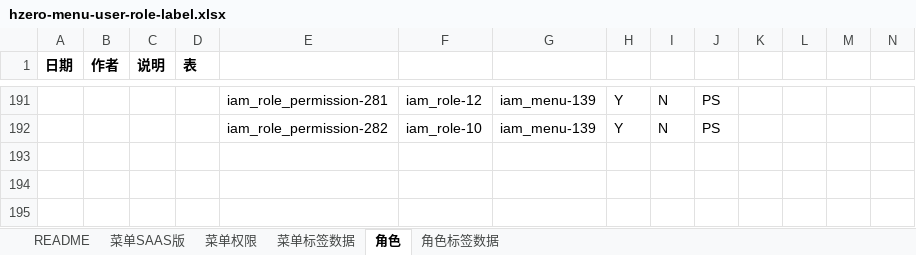
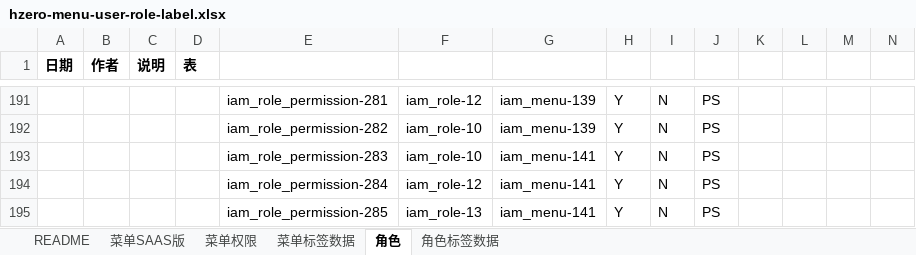
Before and after one commit to open-hand/agile-service, an Excel workbook: src/main/resources/script/db/init-data/agile_service/hzero_platform/hzero-menu-user-role-label.xlsx, sheet 角色, drawn as a sheet; only a part is shown, gaps mark what is left out; values as stored, in another font and other column widths than the file's, no borders; rows hold the shown columns only; the diff names each change by its address in the sheet, - before the commit and + after, or states it on an @@ line.

```diff
--- a/src/main/resources/script/db/init-data/agile_service/hzero_platform/hzero-menu-user-role-label.xlsx (sheet 角色)
+++ b/src/main/resources/script/db/init-data/agile_service/hzero_platform/hzero-menu-user-role-label.xlsx (sheet 角色)
+row 193:  |  |  |  | iam_role_permission-283 | iam_role-10 | iam_menu-141 | Y | N | PS
+row 194:  |  |  |  | iam_role_permission-284 | iam_role-12 | iam_menu-141 | Y | N | PS
+row 195:  |  |  |  | iam_role_permission-285 | iam_role-13 | iam_menu-141 | Y | N | PS
```
Also changed, not shown: sheet 菜单SAAS版, sheet 菜单权限, sheet 菜单标签数据, src/main/resources/script/db/init-data/agile_service/agile_service/2018-05-19-data-init.xlsx.
